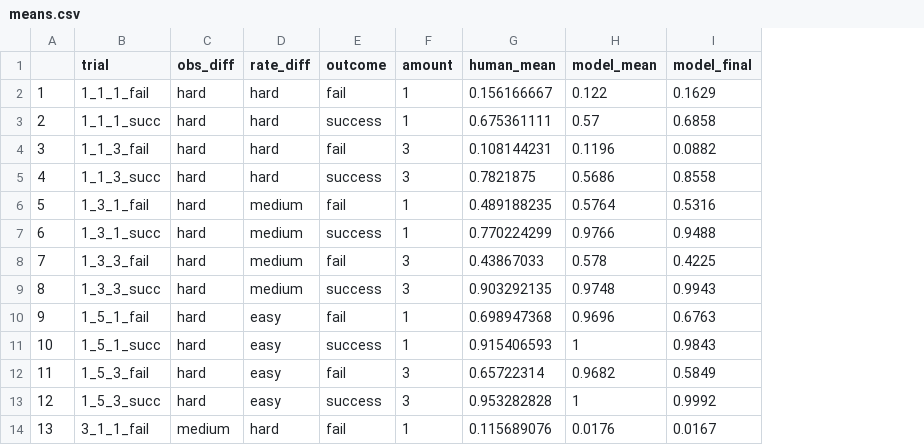
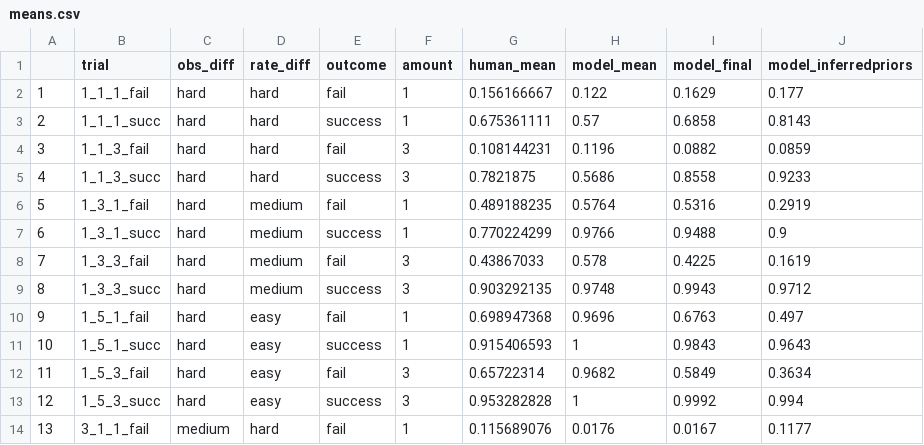
Before and after one commit to masaba/darts, a CSV file: analyses/means.csv, drawn as a sheet; only a part is shown; the diff names each change by its address in the sheet, - before the commit and + after, or states it on an @@ line.

```diff
--- a/analyses/means.csv
+++ b/analyses/means.csv
+column J (model_inferredpriors), rows 2-14: 0.177 | 0.8143 | 0.0859 | 0.9233 | 0.2919 | 0.9 | 0.1619 | 0.9712 | 0.497 | 0.9643 | 0.3634 | 0.994 | 0.1177
```
Also changed, not shown: 2 other files.
